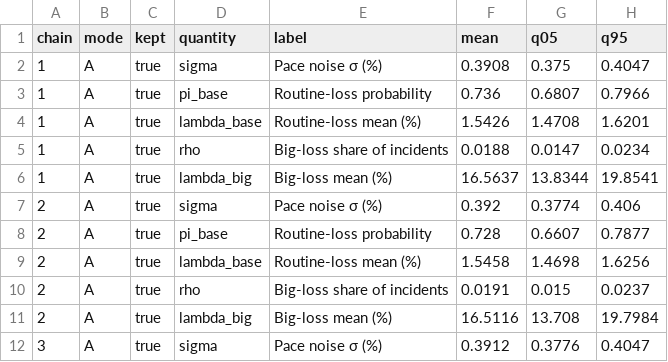
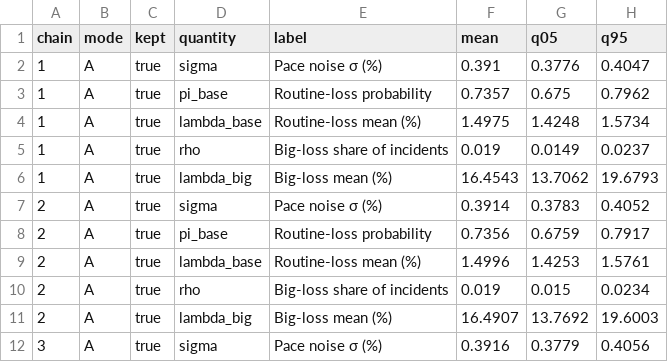
Before and after one commit to aleccrowell/diomedes, a CSV file: dev/assets/data/race/modes.csv, drawn as a sheet; only a part is shown; the diff covers the shown part only.

```diff
--- a/dev/assets/data/race/modes.csv
+++ b/dev/assets/data/race/modes.csv
@@ -1,12 +1,12 @@
 chain,mode,kept,quantity,label,mean,q05,q95
-1,A,true,sigma,Pace noise σ (%),0.3908,0.375,0.4047
-1,A,true,pi_base,Routine-loss probability,0.736,0.6807,0.7966
-1,A,true,lambda_base,Routine-loss mean (%),1.5426,1.4708,1.6201
-1,A,true,rho,Big-loss share of incidents,0.0188,0.0147,0.0234
-1,A,true,lambda_big,Big-loss mean (%),16.5637,13.8344,19.8541
-2,A,true,sigma,Pace noise σ (%),0.392,0.3774,0.406
-2,A,true,pi_base,Routine-loss probability,0.728,0.6607,0.7877
-2,A,true,lambda_base,Routine-loss mean (%),1.5458,1.4698,1.6256
-2,A,true,rho,Big-loss share of incidents,0.0191,0.015,0.0237
-2,A,true,lambda_big,Big-loss mean (%),16.5116,13.708,19.7984
-3,A,true,sigma,Pace noise σ (%),0.3912,0.3776,0.4047
+1,A,true,sigma,Pace noise σ (%),0.391,0.3776,0.4047
+1,A,true,pi_base,Routine-loss probability,0.7357,0.675,0.7962
+1,A,true,lambda_base,Routine-loss mean (%),1.4975,1.4248,1.5734
+1,A,true,rho,Big-loss share of incidents,0.019,0.0149,0.0237
+1,A,true,lambda_big,Big-loss mean (%),16.4543,13.7062,19.6793
+2,A,true,sigma,Pace noise σ (%),0.3914,0.3783,0.4052
+2,A,true,pi_base,Routine-loss probability,0.7356,0.6759,0.7917
+2,A,true,lambda_base,Routine-loss mean (%),1.4996,1.4253,1.5761
+2,A,true,rho,Big-loss share of incidents,0.019,0.015,0.0234
+2,A,true,lambda_big,Big-loss mean (%),16.4907,13.7692,19.6003
+3,A,true,sigma,Pace noise σ (%),0.3916,0.3779,0.4056
```
Also changed, not shown: 27 edited cells elsewhere in this file, dev/assets/data/laps/vs_race_cars.csv, dev/assets/data/race/age_curve.csv, 50 other files.
